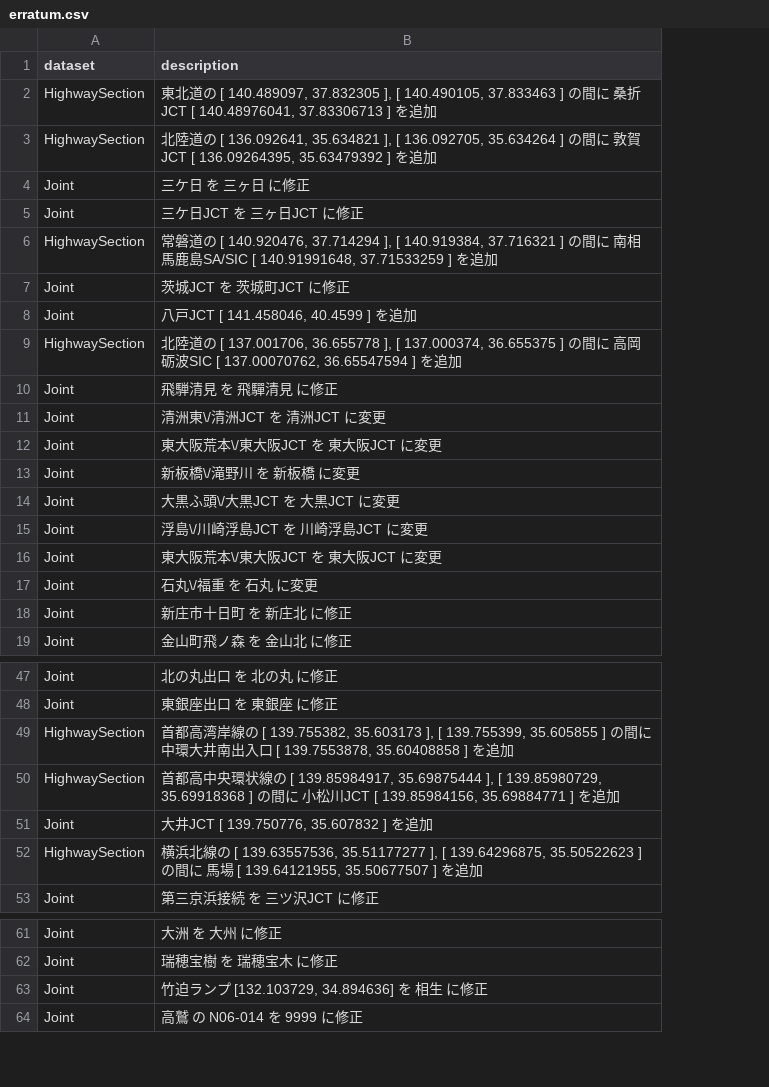
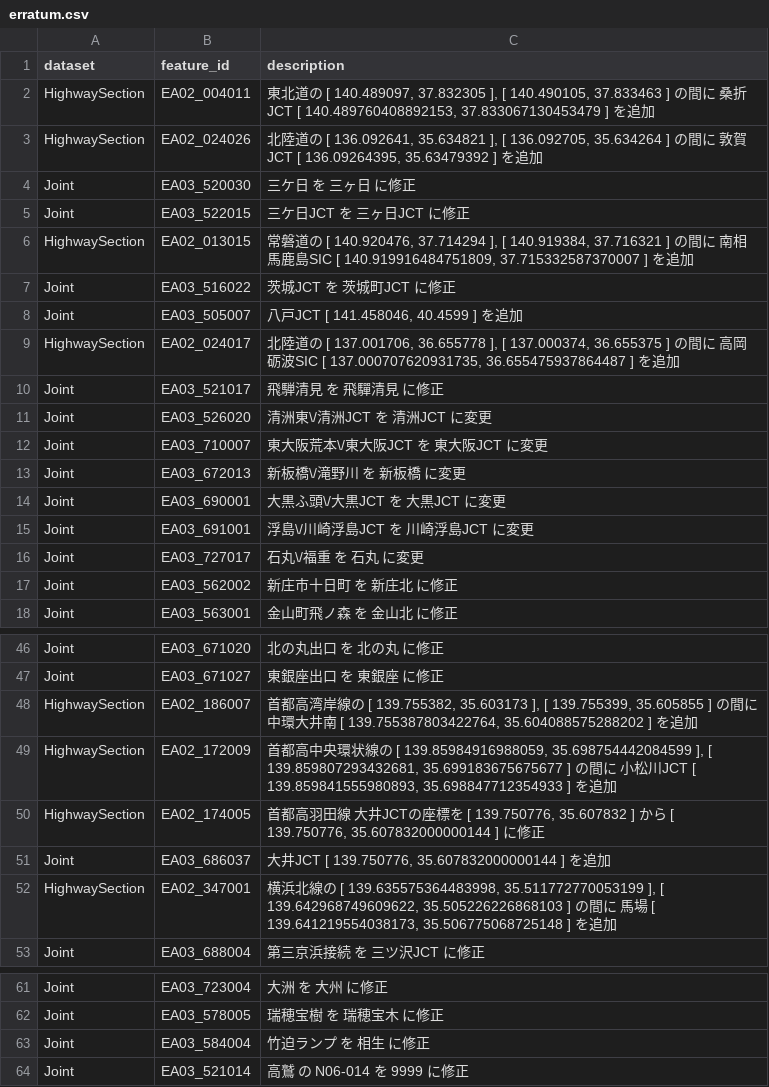
Before and after one commit to yH3PO4/HighwayOrderedDS, a CSV file: erratum.csv, drawn as a sheet; only a part is shown, gaps mark what is left out; removed rows and columns are numbered as before the commit, all else as after; the diff covers the shown part only; the diff names each change by its address in the sheet, - before the commit and + after, or states it on an @@ line.

```diff
--- a/erratum.csv
+++ b/erratum.csv
+column B (feature_id), rows 2-18: EA02_004011 | EA02_024026 | EA03_520030 | EA03_522015 | EA02_013015 | EA03_516022 | EA03_505007 | EA02_024017 | EA03_521017 | EA03_526020 | EA03_710007 | EA03_672013 | EA03_690001 | EA03_691001 | EA03_727017 | EA03_562002 | EA03_563001; rows 46-49: EA03_671020 | EA03_671027 | EA02_186007 | EA02_172009; rows 51-53: EA03_686037 | EA02_347001 | EA03_688004; rows 61-64: EA03_723004 | EA03_578005 | EA03_584004 | EA03_521014
-C2 (description): …JCT [ 140.48976041, 37.83306713 ] を…
+C2 (description): …JCT [ 140.489760408892153, 37.833067130453479 ] を…
-C6 (description): …鹿島SA/SIC [ 140.91991648, 37.71533259 ] を…
+C6 (description): …鹿島SIC [ 140.919916484751809, 37.715332587370007 ] を…
-C9 (description): …SIC [ 137.00070762, 36.65547594 ] を…
+C9 (description): …SIC [ 137.000707620931735, 36.655475937864487 ] を…
-row 16: Joint | 東大阪荒本\/東大阪JCT を 東大阪JCT に変更
-C48 (description): …井南出入口 [ 139.7553878, 35.60408858 ] を…
+C48 (description): …井南 [ 139.755387803422764, 35.604088575288202 ] を…
-C49 (description): …[ 139.85984917, 35.69875444 ], [ 139.85980729, 35.69918368 ] の間に 小松川JCT [ 139.85984156, 35.69884771 ] を…
+C49 (description): …[ 139.85984916988059, 35.698754442084599 ], [ 139.859807293432681, 35.699183675675677 ] の間に 小松川JCT [ 139.859841555980893, 35.698847712354933 ] を…
+row 50: HighwaySection | EA02_174005 | 首都高羽田線 大井JCTの座標を [ 139.750776, 35.607832 ] から [ 139.750776, 35.607832000000144 ] に修正
-C51 (description): 大井JCT [ 139.750776, 35.607832 ] を追加
+C51 (description): 大井JCT [ 139.750776, 35.607832000000144 ] を追加
-C52 (description): …[ 139.63557536, 35.51177277 ], [ 139.64296875, 35.50522623 ] の間に 馬場 [ 139.64121955, 35.50677507 ] を…
+C52 (description): …[ 139.635575364483998, 35.511772770053199 ], [ 139.642968749609622, 35.505226226868103 ] の間に 馬場 [ 139.641219554038173, 35.506775068725148 ] を…
-C63 (description): 竹迫ランプ [132.103729, 34.894636] を 相生 に修正
+C63 (description): 竹迫ランプ を 相生 に修正
```
Also changed, not shown: 5 edited cells elsewhere in this file, 2 other files.
